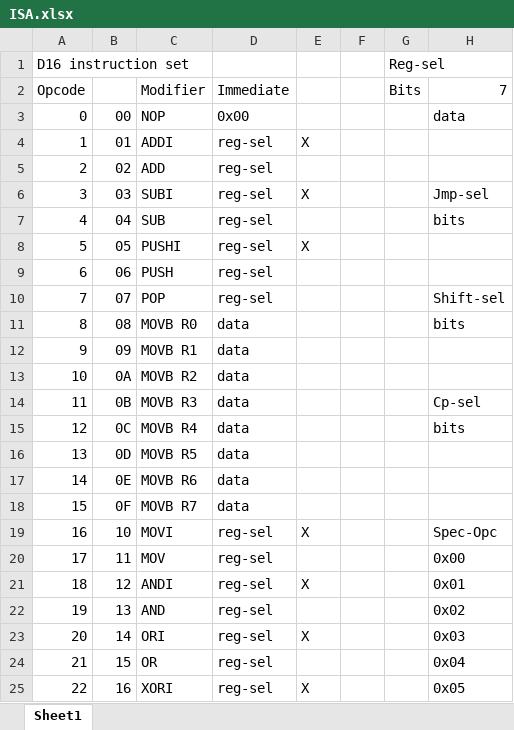
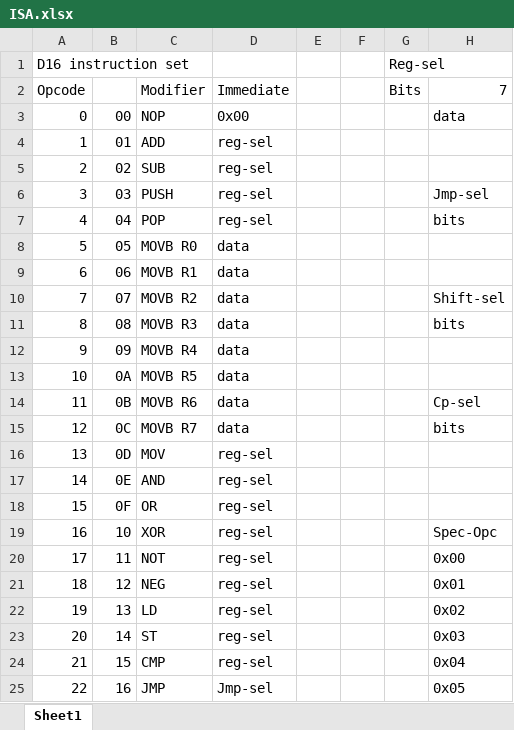
Before and after one commit to d16-processor/d16, an Excel workbook: ISA.xlsx, sheet Sheet1, drawn as a sheet; only a part is shown; values as stored, in another font and other column widths than the file's, no borders; the diff covers the shown part only; the diff names each change by its address in the sheet, - before the commit and + after, or states it on an @@ line.

```diff
--- a/ISA.xlsx (sheet Sheet1)
+++ b/ISA.xlsx (sheet Sheet1)
-C4: ADDI
+C4: ADD
-E4: X
+E4: (empty)
-C5: ADD
+C5: SUB
-C6: SUBI
+C6: PUSH
-E6: X
+E6: (empty)
-C7: SUB
+C7: POP
-C8: PUSHI
+C8: MOVB R0
-D8:D10: reg-sel
+D8:D10: data
-E8: X
+E8: (empty)
-C9: PUSH
+C9: MOVB R1
-C10: POP
+C10: MOVB R2
-C11: MOVB R0
+C11: MOVB R3
-C12: MOVB R1
+C12: MOVB R4
-C13: MOVB R2
+C13: MOVB R5
-C14: MOVB R3
+C14: MOVB R6
-C15: MOVB R4
+C15: MOVB R7
-C16: MOVB R5
+C16: MOV
-D16:D18: data
+D16:D18: reg-sel
-C17: MOVB R6
+C17: AND
-C18: MOVB R7
+C18: OR
-C19: MOVI
+C19: XOR
-E19: X
+E19: (empty)
-C20: MOV
+C20: NOT
-C21: ANDI
+C21: NEG
-E21: X
+E21: (empty)
-C22: AND
+C22: LD
-C23: ORI
+C23: ST
-E23: X
+E23: (empty)
-C24: OR
+C24: CMP
-C25: XORI
+C25: JMP
-D25: reg-sel
+D25: Jmp-sel
-E25: X
+E25: (empty)
```
Also changed, not shown: 200 added rows and 49 edited cells elsewhere in this sheet.
